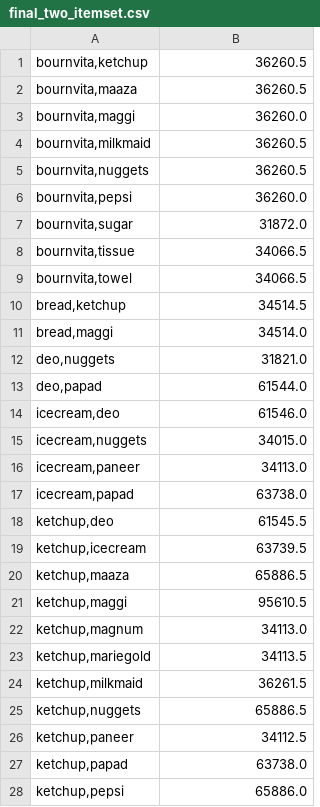
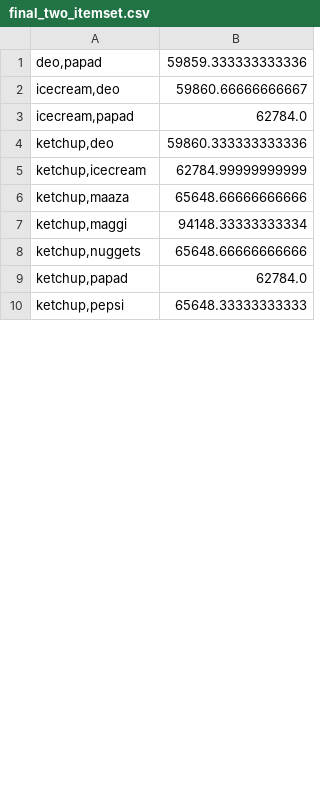
Before and after one commit to yadynesh/Dipriori, a CSV file: D_Basket/final_two_itemset.csv, drawn as a sheet; only a part is shown; the diff covers the shown part only.

```diff
--- a/D_Basket/final_two_itemset.csv
+++ b/D_Basket/final_two_itemset.csv
@@ -1,28 +1,10 @@
-"bournvita,ketchup",36260.5
-"bournvita,maaza",36260.5
-"bournvita,maggi",36260.0
-"bournvita,milkmaid",36260.5
-"bournvita,nuggets",36260.5
-"bournvita,pepsi",36260.0
-"bournvita,sugar",31872.0
-"bournvita,tissue",34066.5
-"bournvita,towel",34066.5
-"bread,ketchup",34514.5
-"bread,maggi",34514.0
-"deo,nuggets",31821.0
-"deo,papad",61544.0
-"icecream,deo",61546.0
-"icecream,nuggets",34015.0
-"icecream,paneer",34113.0
-"icecream,papad",63738.0
-"ketchup,deo",61545.5
-"ketchup,icecream",63739.5
-"ketchup,maaza",65886.5
-"ketchup,maggi",95610.5
-"ketchup,magnum",34113.0
-"ketchup,mariegold",34113.5
-"ketchup,milkmaid",36261.5
-"ketchup,nuggets",65886.5
-"ketchup,paneer",34112.5
-"ketchup,papad",63738.0
-"ketchup,pepsi",65886.0
+"deo,papad",59859.333333333336
+"icecream,deo",59860.66666666667
+"icecream,papad",62784.0
+"ketchup,deo",59860.333333333336
+"ketchup,icecream",62784.99999999999
+"ketchup,maaza",65648.66666666666
+"ketchup,maggi",94148.33333333334
+"ketchup,nuggets",65648.66666666666
+"ketchup,papad",62784.0
+"ketchup,pepsi",65648.33333333333
```
Also changed, not shown: 66 removed rows and 16 edited cells elsewhere in this file, D_Basket/association_rules.csv, D_Basket/batchwise_one_item_count.csv, 17 other files.
